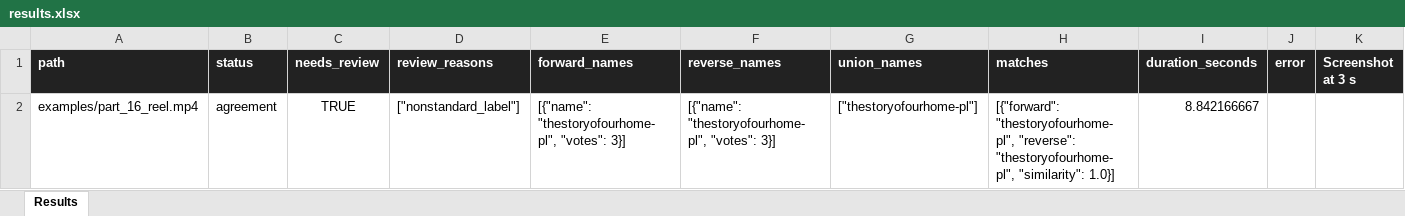
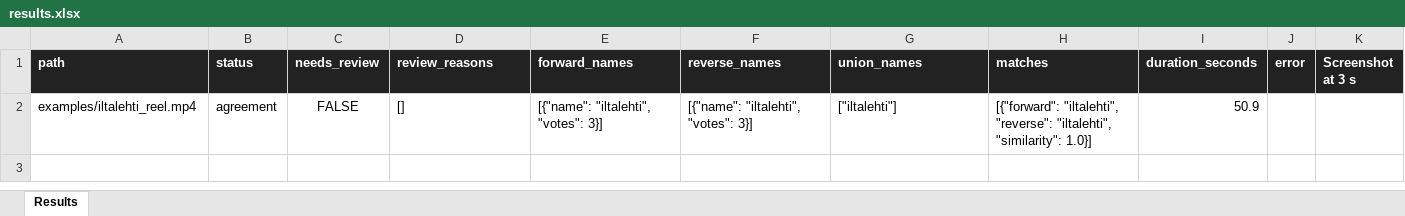
Before and after one commit to econvaibhav/IG-TK-AccNames-OCR, an Excel workbook: examples/review_demo/results.xlsx, sheet Results, drawn as a sheet; values as stored, in another font and other column widths than the file's, no borders; charts and pictures not drawn; removed rows and columns are numbered as before the commit, all else as after; the diff names each change by its address in the sheet, - before the commit and + after, or states it on an @@ line.

Commit message:
switch the demo clip

```diff
--- a/examples/review_demo/results.xlsx (sheet Results)
+++ b/examples/review_demo/results.xlsx (sheet Results)
-row 2: examples/part_16_reel.mp4 | agreement | TRUE | ["nonstandard_label"] | [{"name": "thestoryofourhome-pl", "votes": 3}] | [{"name": "thestoryofourhome-pl", "votes": 3}] | ["thestoryofourhome-pl"] | [{"forward": "thestoryofourhome-pl", "reverse": "thestoryofourhome-pl", "similarity": 1.0}] | 8.842166667
+row 2: examples/iltalehti_reel.mp4 | agreement | FALSE | [] | [{"name": "iltalehti", "votes": 3}] | [{"name": "iltalehti", "votes": 3}] | ["iltalehti"] | [{"forward": "iltalehti", "reverse": "iltalehti", "similarity": 1.0}] | 50.9
```
Also changed, not shown: charts or pictures, examples/review_demo/reviewed.xlsx, 47 other files.
